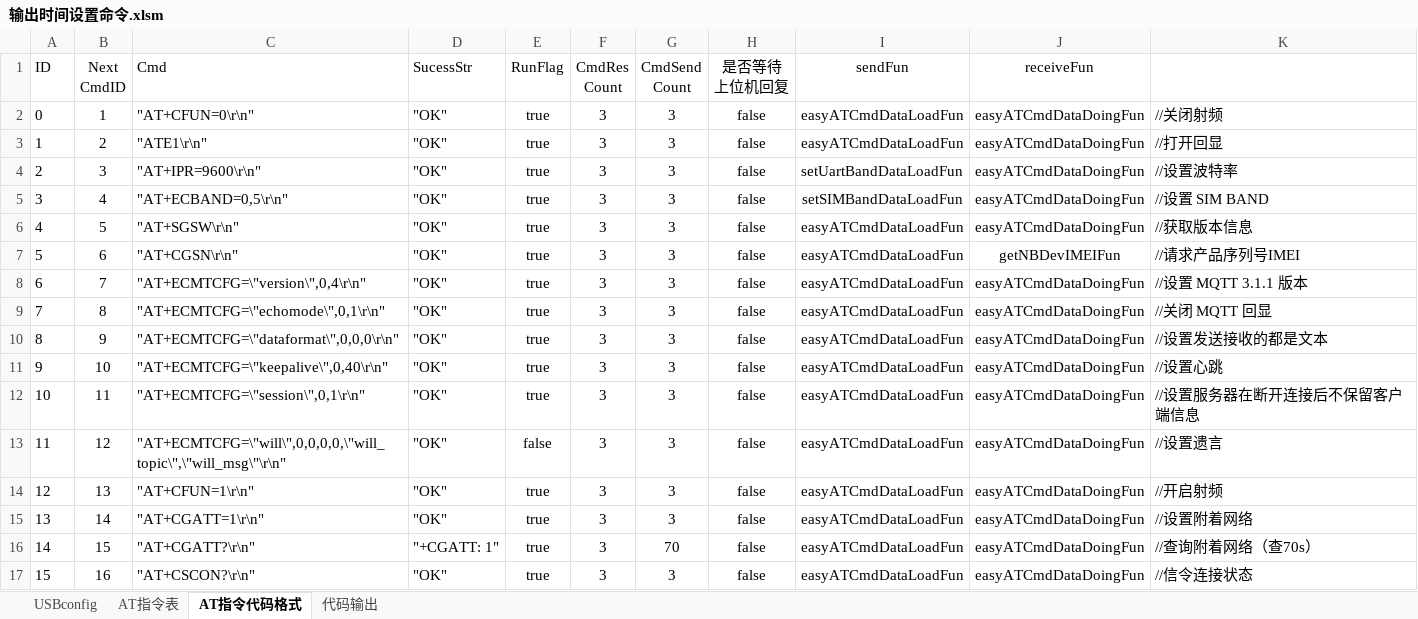
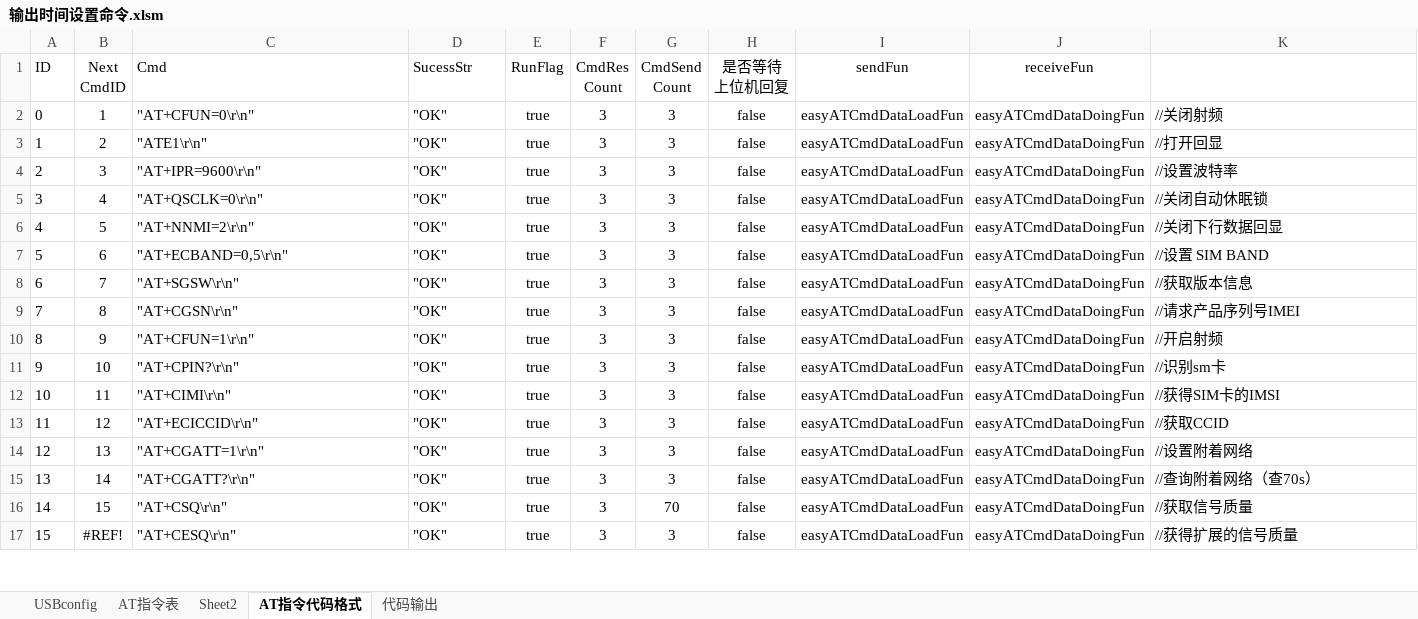
Before and after one commit to chaimark/C_Quiz, an Excel workbook: 输出时间设置命令.xlsm, sheet AT指令代码格式, drawn as a sheet; only a part is shown; values as stored, in another font and other column widths than the file's, no borders; conditional formats not drawn; the diff covers the shown part only; the diff names each change by its address in the sheet, - before the commit and + after, or states it on an @@ line.

```diff
--- a/输出时间设置命令.xlsm (sheet AT指令代码格式)
+++ b/输出时间设置命令.xlsm (sheet AT指令代码格式)
+sheet tab: Sheet2
-I4 (sendFun): setUartBandDataLoadFun
+I4 (sendFun): easyATCmdDataLoadFun
-C5 (Cmd): "AT+ECBAND=0,5\r\n"
+C5 (Cmd): "AT+QSCLK=0\r\n"
-I5 (sendFun): setSIMBandDataLoadFun
+I5 (sendFun): easyATCmdDataLoadFun
-K5: //设置 SIM BAND
+K5: //关闭自动休眠锁
-C6 (Cmd): "AT+SGSW\r\n"
+C6 (Cmd): "AT+NNMI=2\r\n"
-K6: //获取版本信息
+K6: //关闭下行数据回显
-C7 (Cmd): "AT+CGSN\r\n"
+C7 (Cmd): "AT+ECBAND=0,5\r\n"
-J7 (receiveFun): getNBDevIMEIFun
+J7 (receiveFun): easyATCmdDataDoingFun
-K7: //请求产品序列号IMEI
+K7: //设置 SIM BAND
-C8 (Cmd): "AT+ECMTCFG=\"version\",0,4\r\n"
+C8 (Cmd): "AT+SGSW\r\n"
-K8: //设置 MQTT 3.1.1 版本
+K8: //获取版本信息
-C9 (Cmd): "AT+ECMTCFG=\"echomode\",0,1\r\n"
+C9 (Cmd): "AT+CGSN\r\n"
-K9: //关闭 MQTT 回显
+K9: //请求产品序列号IMEI
-C10 (Cmd): "AT+ECMTCFG=\"dataformat\",0,0,0\r\n"
+C10 (Cmd): "AT+CFUN=1\r\n"
-K10: //设置发送接收的都是文本
+K10: //开启射频
-C11 (Cmd): "AT+ECMTCFG=\"keepalive\",0,40\r\n"
+C11 (Cmd): "AT+CPIN?\r\n"
-K11: //设置心跳
+K11: //识别sm卡
-C12 (Cmd): "AT+ECMTCFG=\"session\",0,1\r\n"
+C12 (Cmd): "AT+CIMI\r\n"
-K12: //设置服务器在断开连接后不保留客户端信息
+K12: //获得SIM卡的IMSI
-C13 (Cmd): "AT+ECMTCFG=\"will\",0,0,0,0,\"will_topic\",\"will_msg\"\r\n"
+C13 (Cmd): "AT+ECICCID\r\n"
-E13 (RunFlag): false
+E13 (RunFlag): true
-K13: //设置遗言
+K13: //获取CCID
-C14 (Cmd): "AT+CFUN=1\r\n"
+C14 (Cmd): "AT+CGATT=1\r\n"
-K14: //开启射频
+K14: //设置附着网络
-C15 (Cmd): "AT+CGATT=1\r\n"
+C15 (Cmd): "AT+CGATT?\r\n"
-K15: //设置附着网络
+K15: //查询附着网络（查70s）
-C16 (Cmd): "AT+CGATT?\r\n"
+C16 (Cmd): "AT+CSQ\r\n"
-D16 (SucessStr): "+CGATT: 1"
+D16 (SucessStr): "OK"
-K16: //查询附着网络（查70s）
+K16: //获取信号质量
-B17 (Next CmdID): 16
+B17 (Next CmdID): #REF!
-C17 (Cmd): "AT+CSCON?\r\n"
+C17 (Cmd): "AT+CESQ\r\n"
-K17: //信令连接状态
+K17: //获得扩展的信号质量
```
Also changed, not shown: 137 edited cells elsewhere in this sheet, sheet AT指令表, sheet 代码输出, formulas that keep their value, 1 other file.
